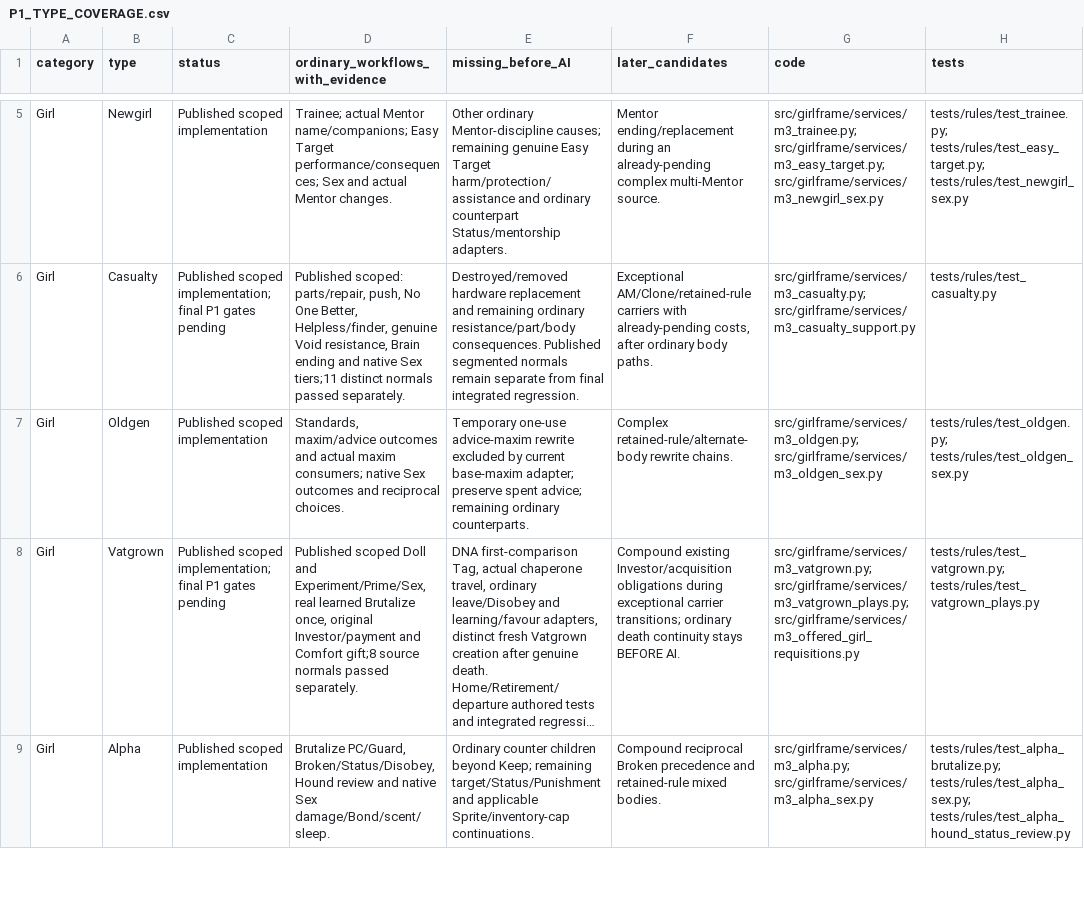
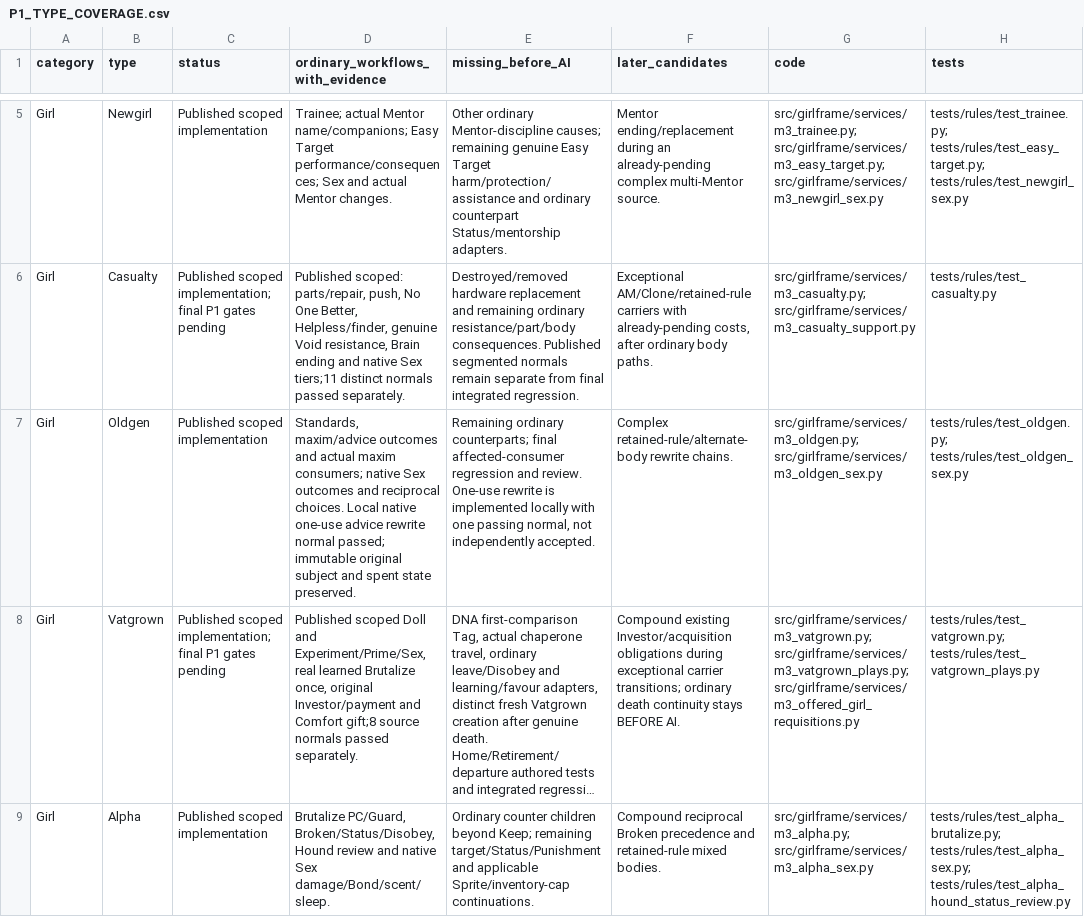
Before and after one commit to heyitskat777-netizen/HarpyEngine, a CSV file: docs/P1_TYPE_COVERAGE.csv, drawn as a sheet; only a part is shown, gaps mark what is left out; long unchanged cells end in …; the diff covers the shown part only; the diff names each change by its address in the sheet, - before the commit and + after, or states it on an @@ line.

```diff
--- a/docs/P1_TYPE_COVERAGE.csv
+++ b/docs/P1_TYPE_COVERAGE.csv
-D7 (ordinary_workflows_with_evidence): …reciprocal choices.
+D7 (ordinary_workflows_with_evidence): …reciprocal choices. Local native one-use advice rewrite normal passed; immutable original subject and spent state preserved.
-E7 (missing_before_AI): Temporary one-use advice-maxim rewrite excluded by current base-maxim adapter; preserve spent advice; remaining ordinary counterparts.
+E7 (missing_before_AI): Remaining ordinary counterparts; final affected-consumer regression and review. One-use rewrite is implemented locally with one passing normal, not independently accepted.
```
Also changed, not shown: 6 edited cells elsewhere in this file, 18 other files.
